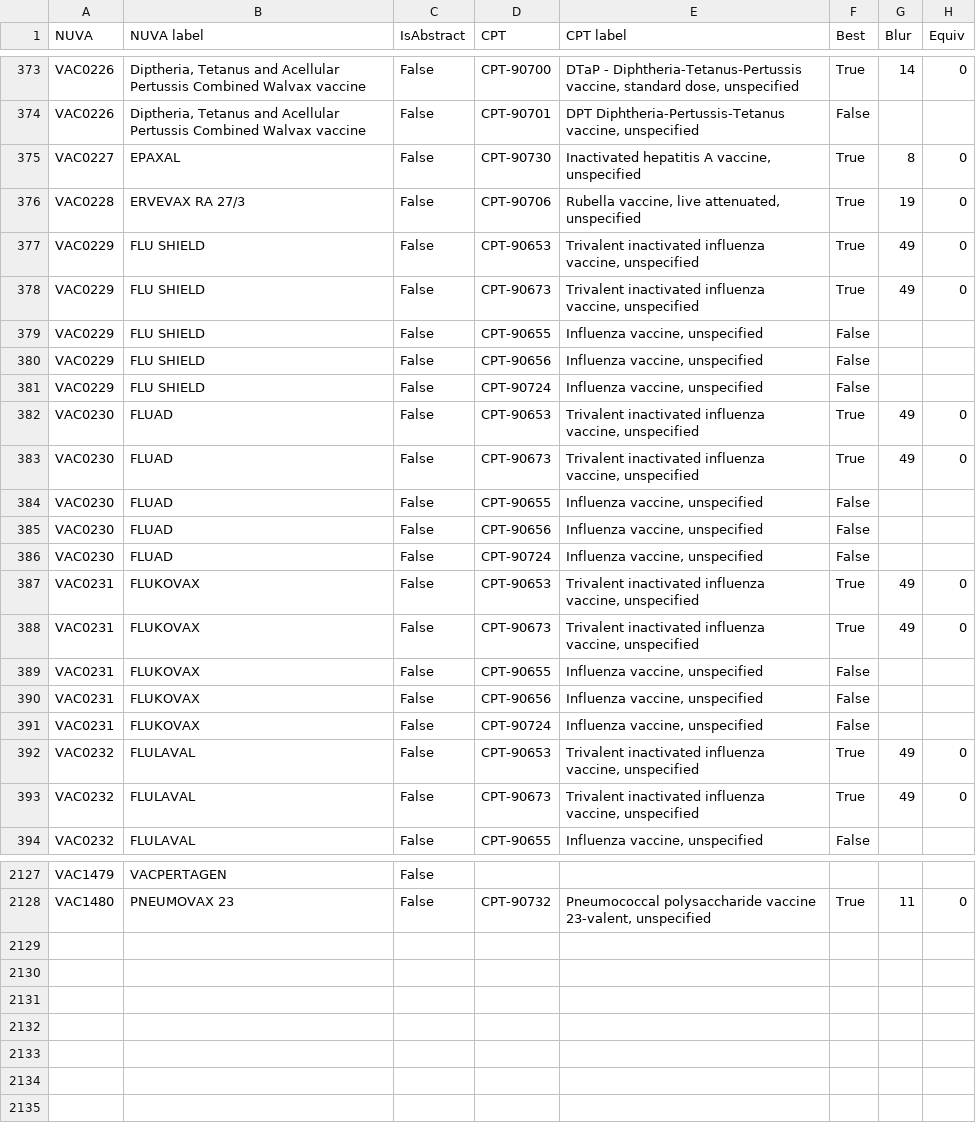
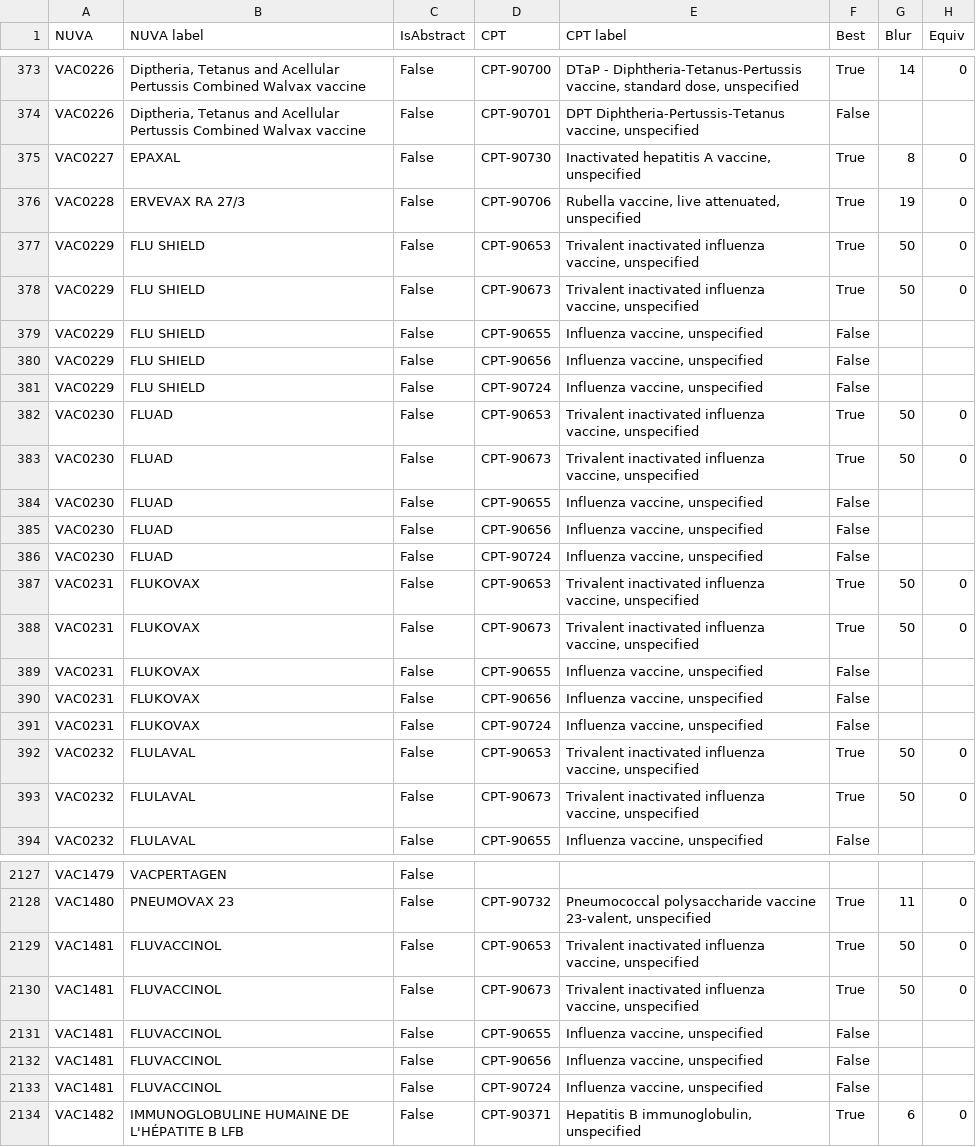
Before and after one commit to IVC-NUVA/NUVA, a CSV file: Release/Alignments/CPT/nuva2CPT.csv, drawn as a sheet; only a part is shown, gaps mark what is left out; the diff covers the shown part only.

```diff
--- a/Release/Alignments/CPT/nuva2CPT.csv
+++ b/Release/Alignments/CPT/nuva2CPT.csv
@@ -376,4 +376,4 @@ VAC0227;EPAXAL;False;CPT-90730;Inactivated hepatitis A vaccine, unspecified;True
 VAC0228;ERVEVAX RA 27/3;False;CPT-90706;Rubella vaccine, live attenuated, unspecified;True;19;0
-VAC0229;FLU SHIELD;False;CPT-90653;Trivalent inactivated influenza vaccine, unspecified;True;49;0
-VAC0229;FLU SHIELD;False;CPT-90673;Trivalent inactivated influenza vaccine, unspecified;True;49;0
+VAC0229;FLU SHIELD;False;CPT-90653;Trivalent inactivated influenza vaccine, unspecified;True;50;0
+VAC0229;FLU SHIELD;False;CPT-90673;Trivalent inactivated influenza vaccine, unspecified;True;50;0
 VAC0229;FLU SHIELD;False;CPT-90655;Influenza vaccine, unspecified;False;;
@@ -381,4 +381,4 @@ VAC0229;FLU SHIELD;False;CPT-90656;Influenza vaccine, unspecified;False;;
 VAC0229;FLU SHIELD;False;CPT-90724;Influenza vaccine, unspecified;False;;
-VAC0230;FLUAD;False;CPT-90653;Trivalent inactivated influenza vaccine, unspecified;True;49;0
-VAC0230;FLUAD;False;CPT-90673;Trivalent inactivated influenza vaccine, unspecified;True;49;0
+VAC0230;FLUAD;False;CPT-90653;Trivalent inactivated influenza vaccine, unspecified;True;50;0
+VAC0230;FLUAD;False;CPT-90673;Trivalent inactivated influenza vaccine, unspecified;True;50;0
 VAC0230;FLUAD;False;CPT-90655;Influenza vaccine, unspecified;False;;
@@ -386,4 +386,4 @@ VAC0230;FLUAD;False;CPT-90656;Influenza vaccine, unspecified;False;;
 VAC0230;FLUAD;False;CPT-90724;Influenza vaccine, unspecified;False;;
-VAC0231;FLUKOVAX;False;CPT-90653;Trivalent inactivated influenza vaccine, unspecified;True;49;0
-VAC0231;FLUKOVAX;False;CPT-90673;Trivalent inactivated influenza vaccine, unspecified;True;49;0
+VAC0231;FLUKOVAX;False;CPT-90653;Trivalent inactivated influenza vaccine, unspecified;True;50;0
+VAC0231;FLUKOVAX;False;CPT-90673;Trivalent inactivated influenza vaccine, unspecified;True;50;0
 VAC0231;FLUKOVAX;False;CPT-90655;Influenza vaccine, unspecified;False;;
@@ -391,4 +391,4 @@ VAC0231;FLUKOVAX;False;CPT-90656;Influenza vaccine, unspecified;False;;
 VAC0231;FLUKOVAX;False;CPT-90724;Influenza vaccine, unspecified;False;;
-VAC0232;FLULAVAL;False;CPT-90653;Trivalent inactivated influenza vaccine, unspecified;True;49;0
-VAC0232;FLULAVAL;False;CPT-90673;Trivalent inactivated influenza vaccine, unspecified;True;49;0
+VAC0232;FLULAVAL;False;CPT-90653;Trivalent inactivated influenza vaccine, unspecified;True;50;0
+VAC0232;FLULAVAL;False;CPT-90673;Trivalent inactivated influenza vaccine, unspecified;True;50;0
 VAC0232;FLULAVAL;False;CPT-90655;Influenza vaccine, unspecified;False;;
@@ -2128 +2128,7 @@ VAC1479;VACPERTAGEN;False;;;;
 VAC1480;PNEUMOVAX 23;False;CPT-90732;Pneumococcal polysaccharide vaccine 23-valent, unspecified;True;11;0
+VAC1481;FLUVACCINOL;False;CPT-90653;Trivalent inactivated influenza vaccine, unspecified;True;50;0
+VAC1481;FLUVACCINOL;False;CPT-90673;Trivalent inactivated influenza vaccine, unspecified;True;50;0
+VAC1481;FLUVACCINOL;False;CPT-90655;Influenza vaccine, unspecified;False;;
+VAC1481;FLUVACCINOL;False;CPT-90656;Influenza vaccine, unspecified;False;;
+VAC1481;FLUVACCINOL;False;CPT-90724;Influenza vaccine, unspecified;False;;
+VAC1482;IMMUNOGLOBULINE HUMAINE DE L'HÉPATITE B LFB;False;CPT-90371;Hepatitis B immunoglobulin, unspecified;True;6;0
```
Also changed, not shown: 96 edited cells elsewhere in this file, Release/Alignments/ATC/nuva2ATC.csv, Release/Alignments/CIP/nuva2CIP.csv, 48 other files.
